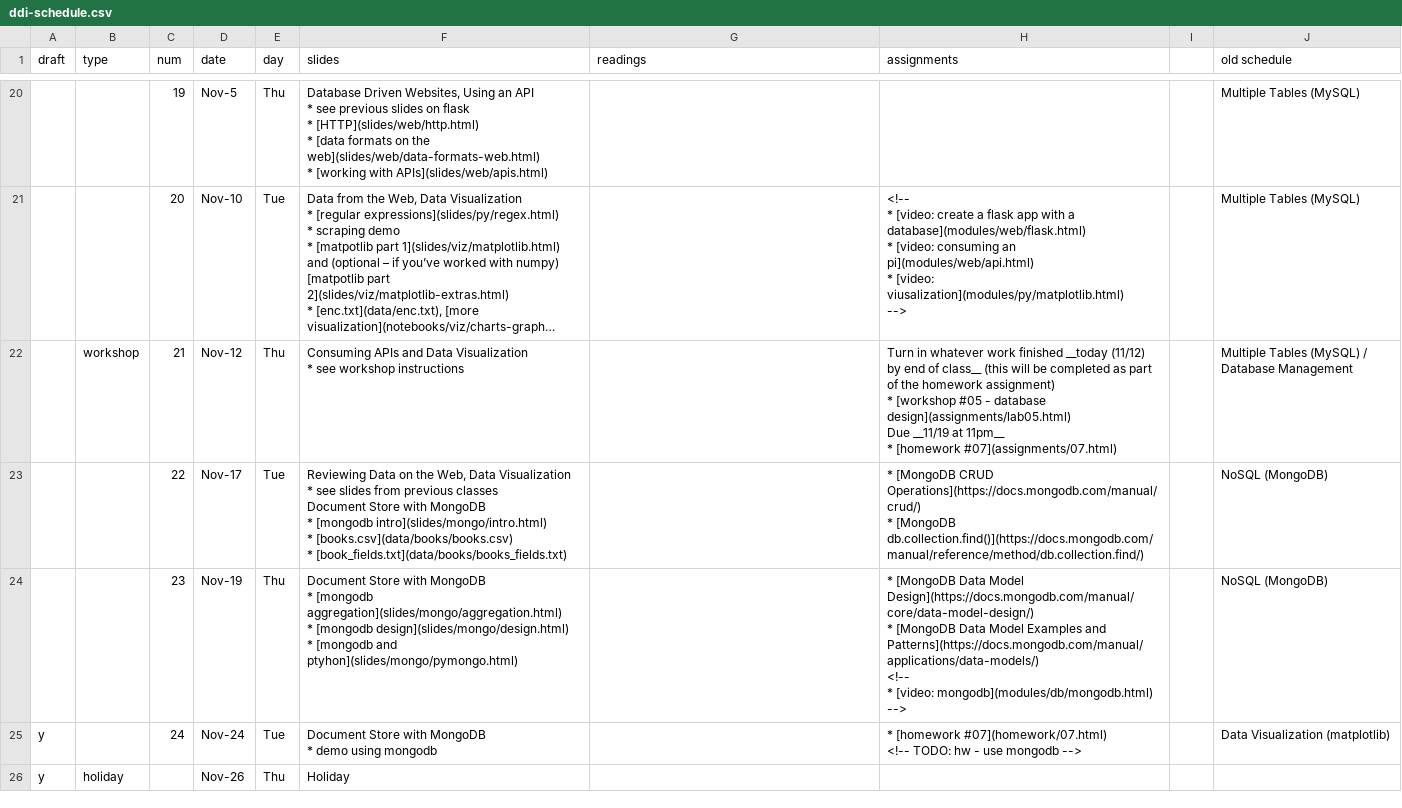
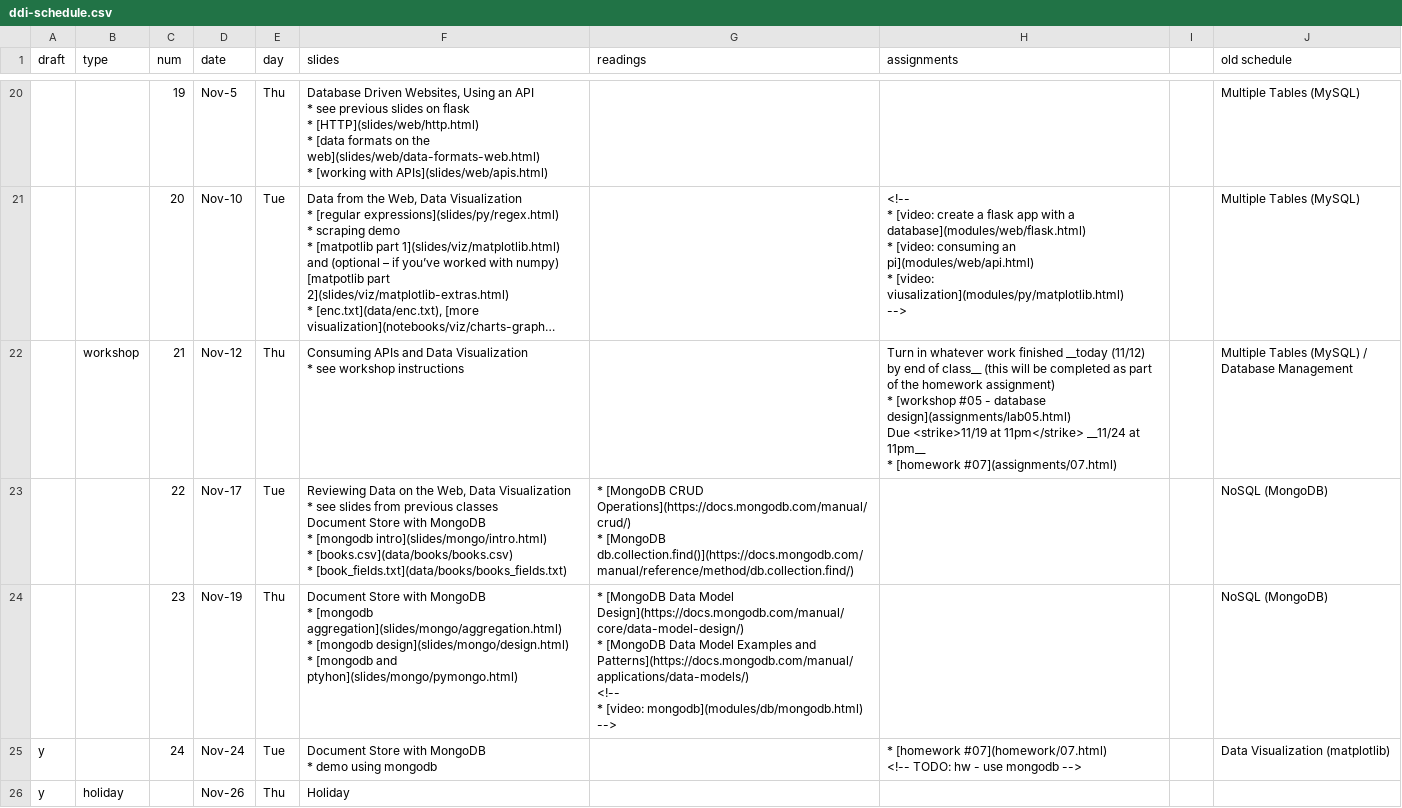
Before and after one commit to foureyes/csci-ua.0060-fall2020-001, a CSV file: _data/ddi-schedule.csv, drawn as a sheet; only a part is shown, gaps mark what is left out; long unchanged cells end in …; ↵ is a line break in a cell; the diff names each change by its address in the sheet, - before the commit and + after, or states it on an @@ line.

Commit message:
fix schedule

```diff
--- a/_data/ddi-schedule.csv
+++ b/_data/ddi-schedule.csv
-H22 (assignments): …design](assignments/lab05.html) ↵ Due __11/19 at 11pm__…
+H22 (assignments): …design](assignments/lab05.html) ↵ Due <strike>11/19 at 11pm</strike> __11/24 at 11pm__…
-G23 (readings): (empty)
+G23 (readings): * [MongoDB CRUD Operations](https://docs.mongodb.com/manual/crud/) ↵ * [MongoDB db.collection.find()](https://docs.mongodb.com/manual/reference/method/db.collection.find/)
-H23 (assignments): * [MongoDB CRUD Operations](https://docs.mongodb.com/manual/crud/) ↵ * [MongoDB db.collection.find()](https://docs.mongodb.com/manual/reference/method/db.collection.find/)
+H23 (assignments): (empty)
-G24 (readings): (empty)
+G24 (readings): * [MongoDB Data Model Design](https://docs.mongodb.com/manual/core/data-model-design/) ↵ * [MongoDB Data Model Examples and Patterns](https://docs.mongodb.com/manual/applications/data-models/) ↵ <!-- ↵ * [video: mongodb](modules/db/mongodb.html) ↵ -->
-H24 (assignments): * [MongoDB Data Model Design](https://docs.mongodb.com/manual/core/data-model-design/) ↵ * [MongoDB Data Model Examples and Patterns](https://docs.mongodb.com/manual/applications/data-models/) ↵ <!-- ↵ * [video: mongodb](modules/db/mongodb.html) ↵ -->
+H24 (assignments): (empty)
```
Also changed, not shown: 2 other files.
